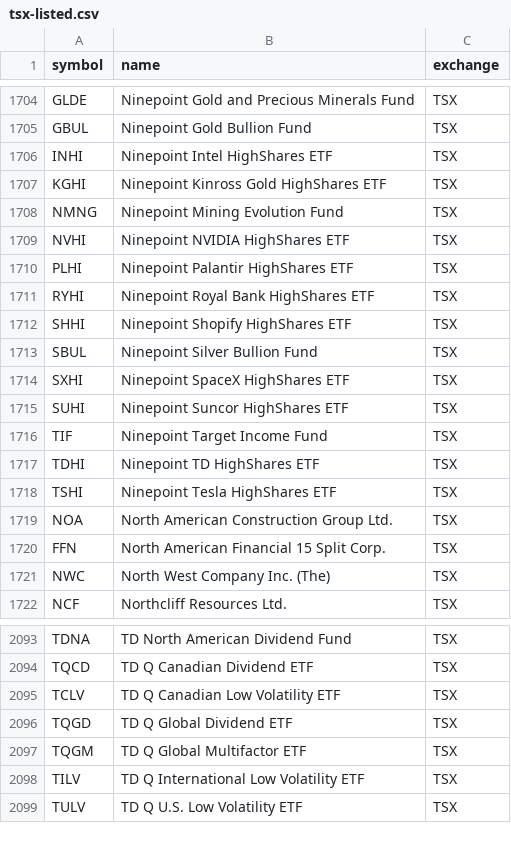
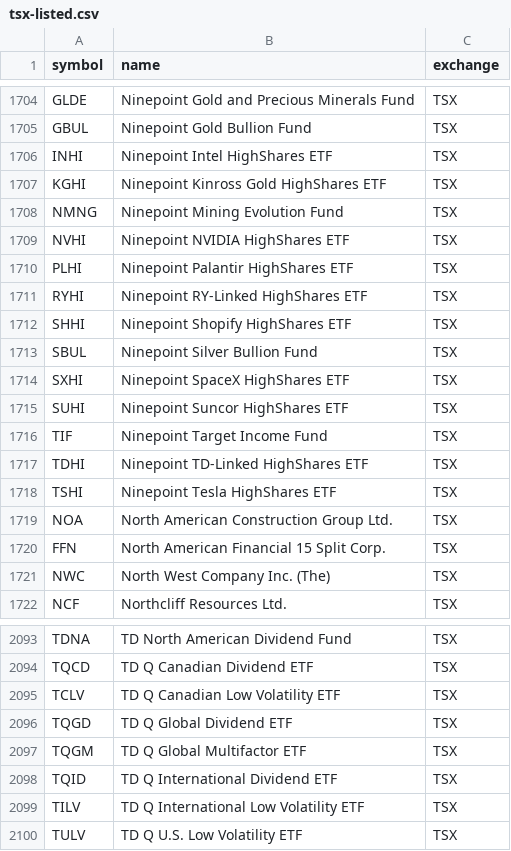
Before and after one commit to Cperkin/CanadianStats, a CSV file: data/sources/tsx-listed.csv, drawn as a sheet; only a part is shown, gaps mark what is left out.

```diff
--- a/data/sources/tsx-listed.csv
+++ b/data/sources/tsx-listed.csv
@@ -1710,3 +1710,3 @@ NVHI,Ninepoint NVIDIA HighShares ETF,TSX
 PLHI,Ninepoint Palantir HighShares ETF,TSX
-RYHI,Ninepoint Royal Bank HighShares ETF,TSX
+RYHI,Ninepoint RY-Linked HighShares ETF,TSX
 SHHI,Ninepoint Shopify HighShares ETF,TSX
@@ -1716,3 +1716,3 @@ SUHI,Ninepoint Suncor HighShares ETF,TSX
 TIF,Ninepoint Target Income Fund,TSX
-TDHI,Ninepoint TD HighShares ETF,TSX
+TDHI,Ninepoint TD-Linked HighShares ETF,TSX
 TSHI,Ninepoint Tesla HighShares ETF,TSX
@@ -2097,2 +2097,3 @@ TQGD,TD Q Global Dividend ETF,TSX
 TQGM,TD Q Global Multifactor ETF,TSX
+TQID,TD Q International Dividend ETF,TSX
 TILV,TD Q International Low Volatility ETF,TSX
```
Also changed, not shown: 7 other files.
